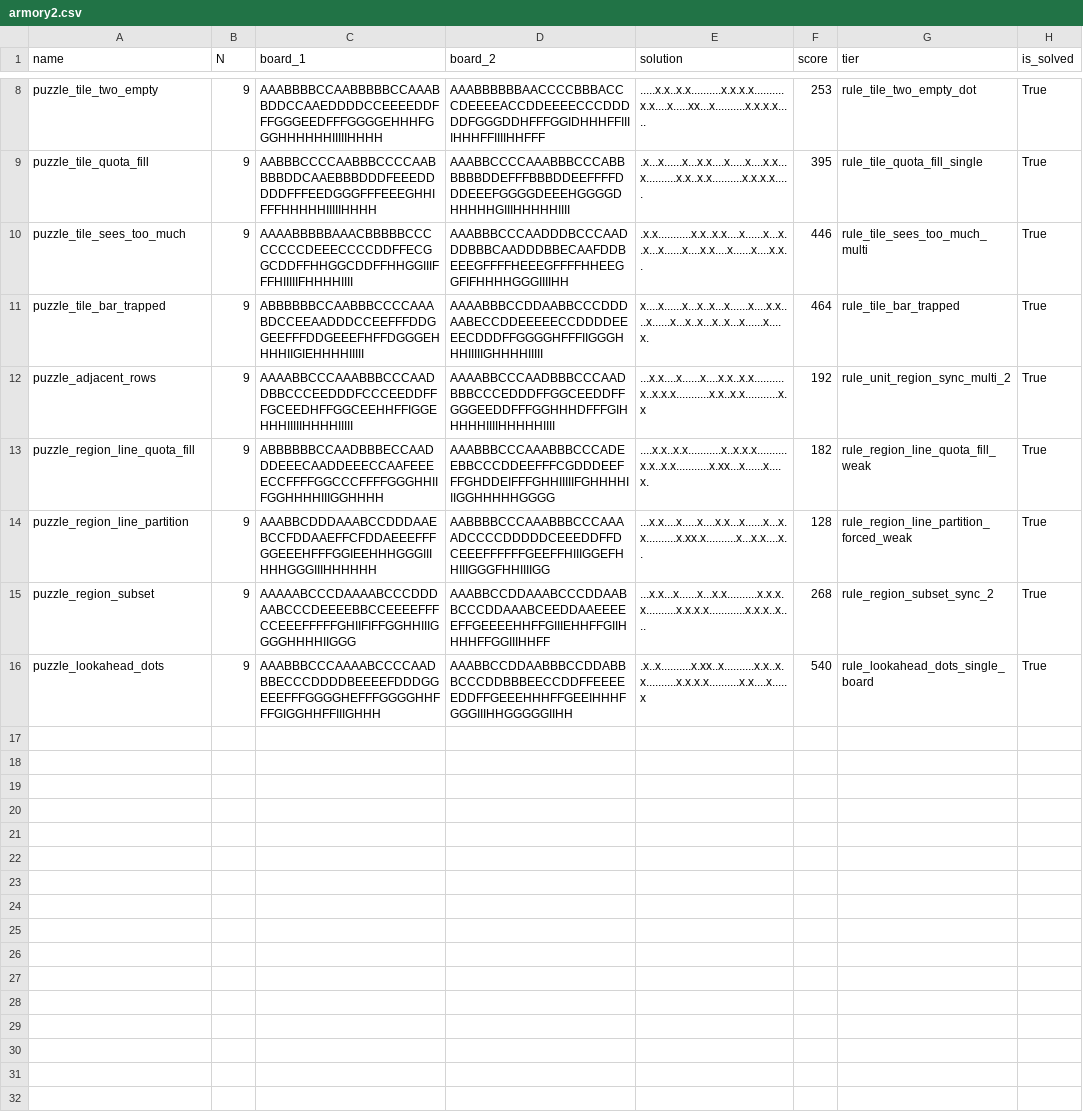
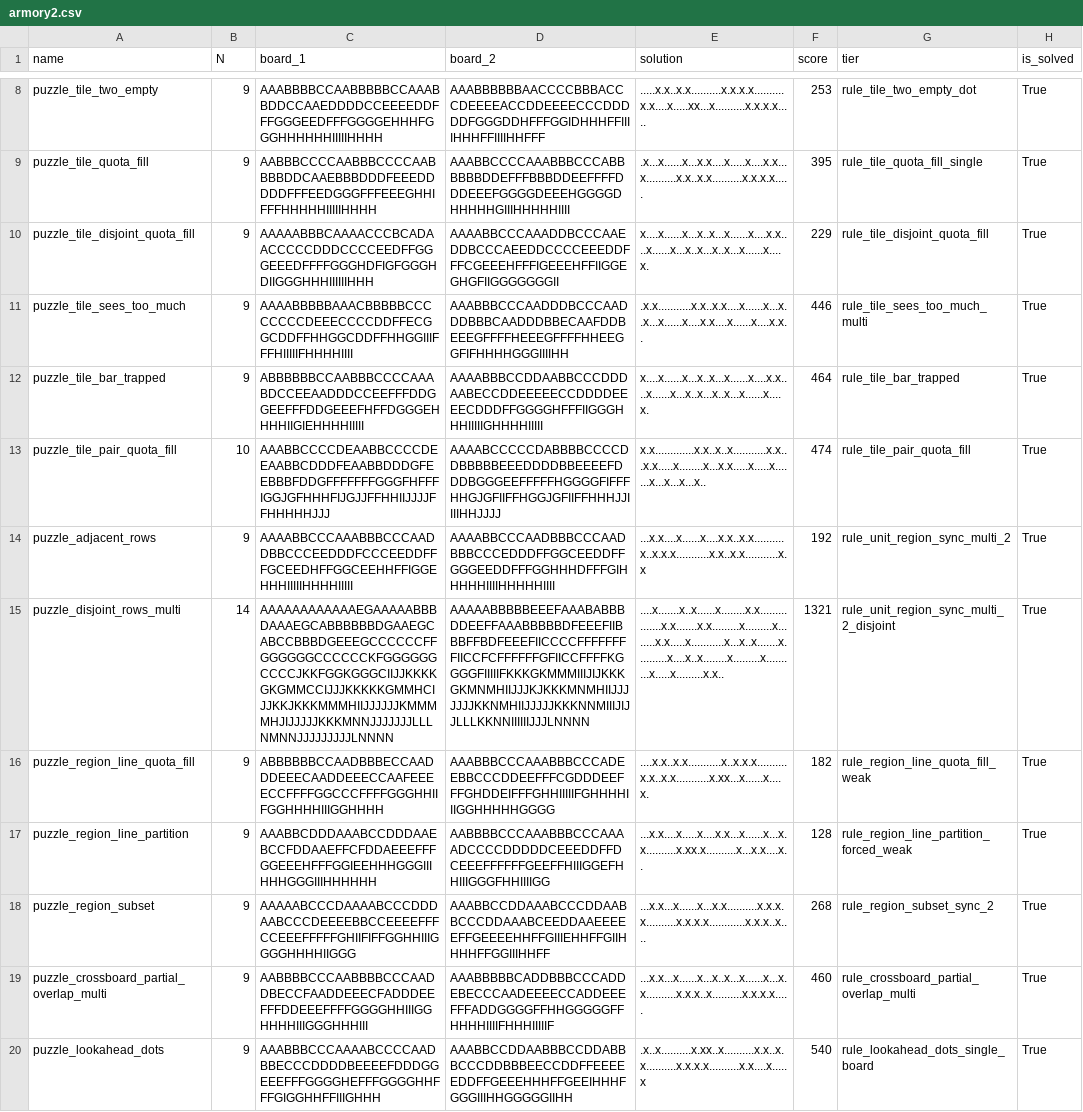
Before and after one commit to JoshMermel/multiverse-star-battle, a CSV file: data/armory2.csv, drawn as a sheet; only a part is shown, gaps mark what is left out; the diff names each change by its address in the sheet, - before the commit and + after, or states it on an @@ line.

```diff
--- a/data/armory2.csv
+++ b/data/armory2.csv
+row 10: puzzle_tile_disjoint_quota_fill | 9 | AAAAABBBCAAAACCCBCADAACCCCCDDDCCCCEEDFFGGGEEEDFFFFGGGHDFIGFGGGHDIIGGGHHHIIIIIIHHH | AAAABBCCCAAADDBCCCAAEDDBCCCAEEDDCCCCEEEDDFFFCGEEEHFFFIGEEEHFFIIGGEGHGFIIGGGGGGGII | x....x......x...x..x...x......x....x.x....x......x...x..x...x..x...x......x....x. | 229 | rule_tile_disjoint_quota_fill | True
+row 13: puzzle_tile_pair_quota_fill | 10 | AAABBCCCCDEAABBCCCCDEEAABBCDDDFEAABBDDDGFEEBBBFDDGFFFFFFFGGGFHFFFIGGJGFHHHFIJGJJFFHHIIJJJJFFHHHHHJJJ | AAAABCCCCCDABBBBCCCCDDBBBBBEEEDDDDBBEEEEFDDDBGGGEEFFFFFHGGGGFIFFFHHGJGFIIFFHGGJGFIIFFHHHJJIIIIHHJJJJ | x.x.............x.x..x..x...........x.x...x.x.....x........x...x.x.....x.....x.......x...x...x...x.. | 474 | rule_tile_pair_quota_fill | True
+row 15: puzzle_disjoint_rows_multi | 14 | AAAAAAAAAAAAEGAAAAABBBDAAAEGCABBBBBBDGAAEGCABCCBBBDGEEEGCCCCCCFFGGGGGGCCCCCCKFGGGGGGCCCCJKKFGGKGGGCIIJJKKKKGKGMMCCIJJJKKKKKGMMHCIJJKKJKKKMMMHIIJJJJJJKMMMMHJIJJJJJKKKMNNJJJJJJJLLLNMNNJJJJJJJJJLNNNN | AAAAABBBBBEEEFAAABABBBDDEEFFAAABBBBBDFEEEFIIBBBFFBDFEEEFIICCCCFFFFFFFFIICCFCFFFFFFGFIICCFFFFKGGGGFIIIIIFKKKGKMMMIIIJIJKKKGKMNMHIIJJJKJKKKMNMHIIJJJJJJJKKNMHIIJJJJJKKKNNMIIIJIJJLLLKKNNIIIIIIJJJLNNNN | ....x.......x..x......x........x.x................x.x.......x.x.........x.........x........x.x.....x...........x...x..x.......x..........x....x..x........x.........x..........x.....x.........x.x.. | 1321 | rule_unit_region_sync_multi_2_disjoint | True
+row 19: puzzle_crossboard_partial_overlap_multi | 9 | AABBBBCCCAABBBBCCCAADDBECCFAADDEEECFADDDEEFFFDDEEEFFFFGGGGHHIIIGGHHHHIIIGGGHHHIII | AAABBBBBCADDBBBCCCADDEBECCCAADEEEECCADDEEEFFFADDGGGGFFHHGGGGGFFHHHHIIIIFHHHIIIIIF | ...x.x...x......x...x..x...x......x...x.x..........x.x.x..x..........x.x.x.x..... | 460 | rule_crossboard_partial_overlap_multi | True
```
Also changed, not shown: data/armory.csv, data/armory2_regionless.csv, 18 other files.
